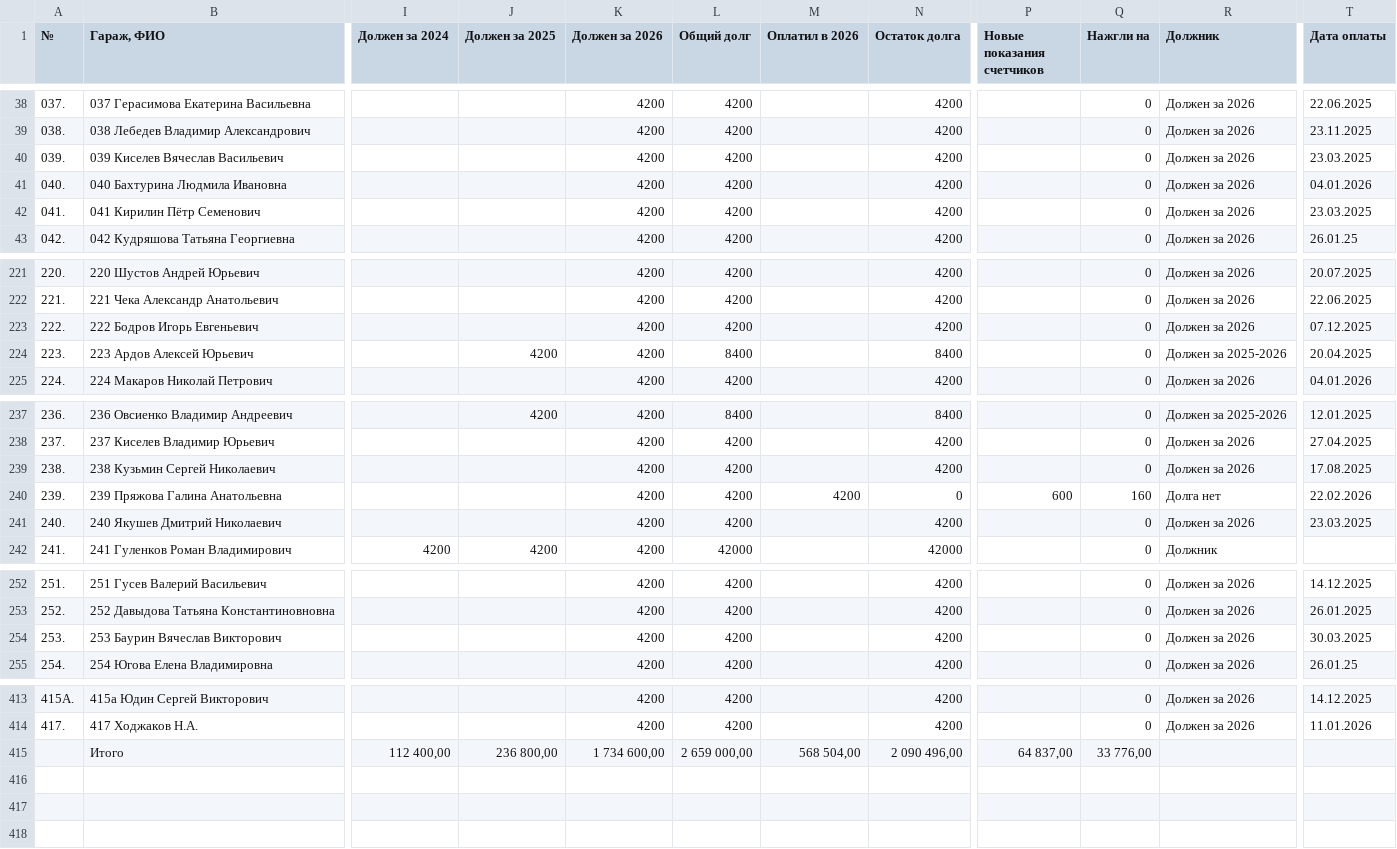
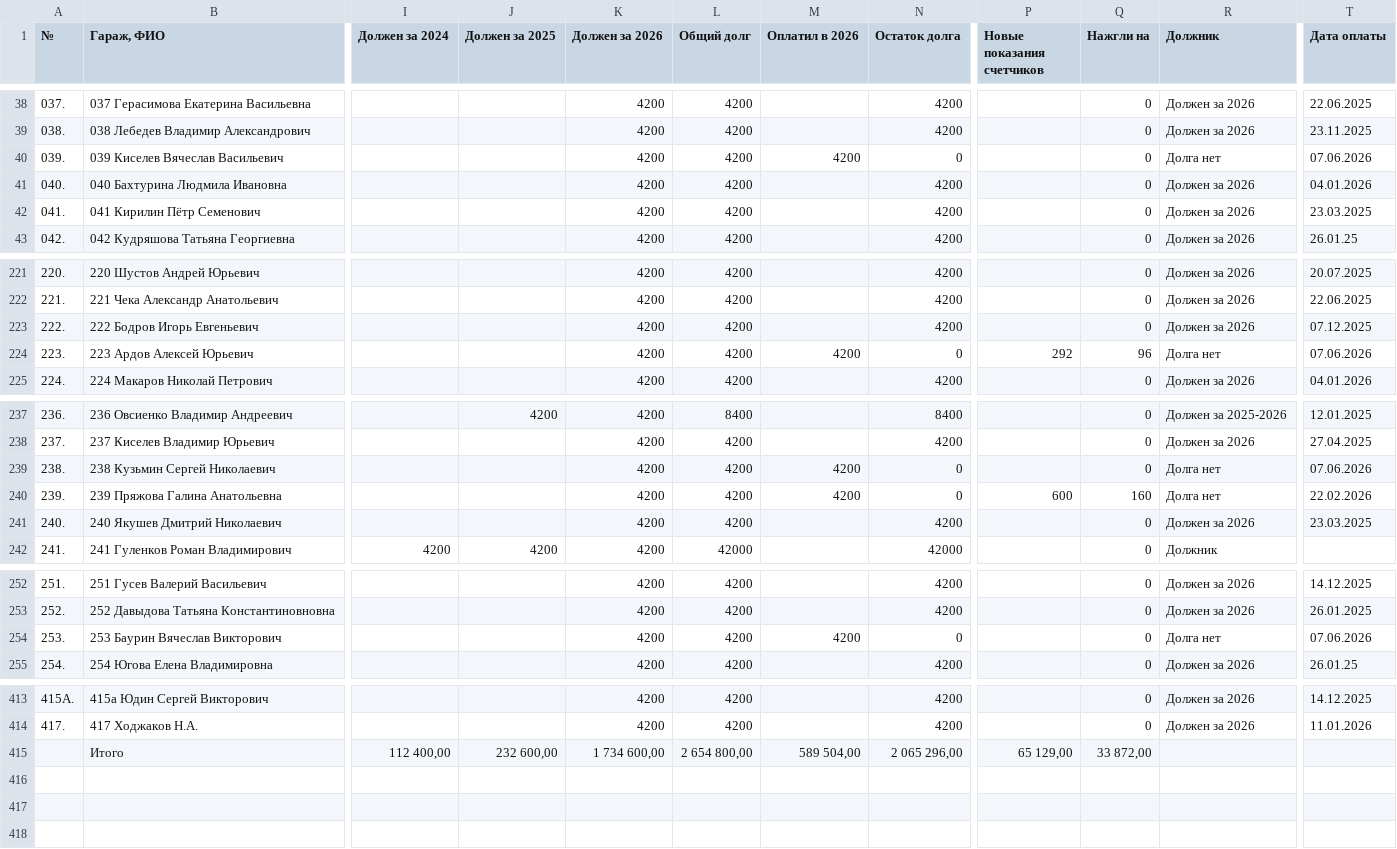
Before and after one commit to slaav1k/maxBotFakel, a CSV file: example.csv, drawn as a sheet; only a part is shown, gaps mark what is left out; the diff covers the shown part only; the diff names each change by its address in the sheet, - before the commit and + after, or states it on an @@ line.

```diff
--- a/example.csv
+++ b/example.csv
-M40 (Оплатил в 2026): (empty)
+M40 (Оплатил в 2026): 4200
-N40 (Остаток долга): 4200
+N40 (Остаток долга): 0
-R40 (Должник): Должен за 2026
+R40 (Должник): Долга нет
-T40 (Дата оплаты): 23.03.2025
+T40 (Дата оплаты): 07.06.2026
-J224 (Должен за 2025): 4200
+J224 (Должен за 2025): (empty)
-L224 (Общий долг): 8400
+L224 (Общий долг): 4200
-M224 (Оплатил в 2026): (empty)
+M224 (Оплатил в 2026): 4200
-N224 (Остаток долга): 8400
+N224 (Остаток долга): 0
-P224 (Новые показания счетчиков): (empty)
+P224 (Новые показания счетчиков): 292
-Q224 (Нажгли на): 0
+Q224 (Нажгли на): 96
-R224 (Должник): Должен за 2025-2026
+R224 (Должник): Долга нет
-T224 (Дата оплаты): 20.04.2025
+T224 (Дата оплаты): 07.06.2026
-M239 (Оплатил в 2026): (empty)
+M239 (Оплатил в 2026): 4200
-N239 (Остаток долга): 4200
+N239 (Остаток долга): 0
-R239 (Должник): Должен за 2026
+R239 (Должник): Долга нет
-T239 (Дата оплаты): 17.08.2025
+T239 (Дата оплаты): 07.06.2026
-M254 (Оплатил в 2026): (empty)
+M254 (Оплатил в 2026): 4200
-N254 (Остаток долга): 4200
+N254 (Остаток долга): 0
-R254 (Должник): Должен за 2026
+R254 (Должник): Долга нет
-T254 (Дата оплаты): 30.03.2025
+T254 (Дата оплаты): 07.06.2026
-J415 (Должен за 2025): 236 800,00
+J415 (Должен за 2025): 232 600,00
-L415 (Общий долг): 2 659 000,00
+L415 (Общий долг): 2 654 800,00
-M415 (Оплатил в 2026): 568 504,00
+M415 (Оплатил в 2026): 589 504,00
-N415 (Остаток долга): 2 090 496,00
+N415 (Остаток долга): 2 065 296,00
-P415 (Новые показания счетчиков): 64 837,00
+P415 (Новые показания счетчиков): 65 129,00
-Q415 (Нажгли на): 33 776,00
+Q415 (Нажгли на): 33 872,00
```
Also changed, not shown: 4 edited cells elsewhere in this file, numbers.csv, 1 other file.
